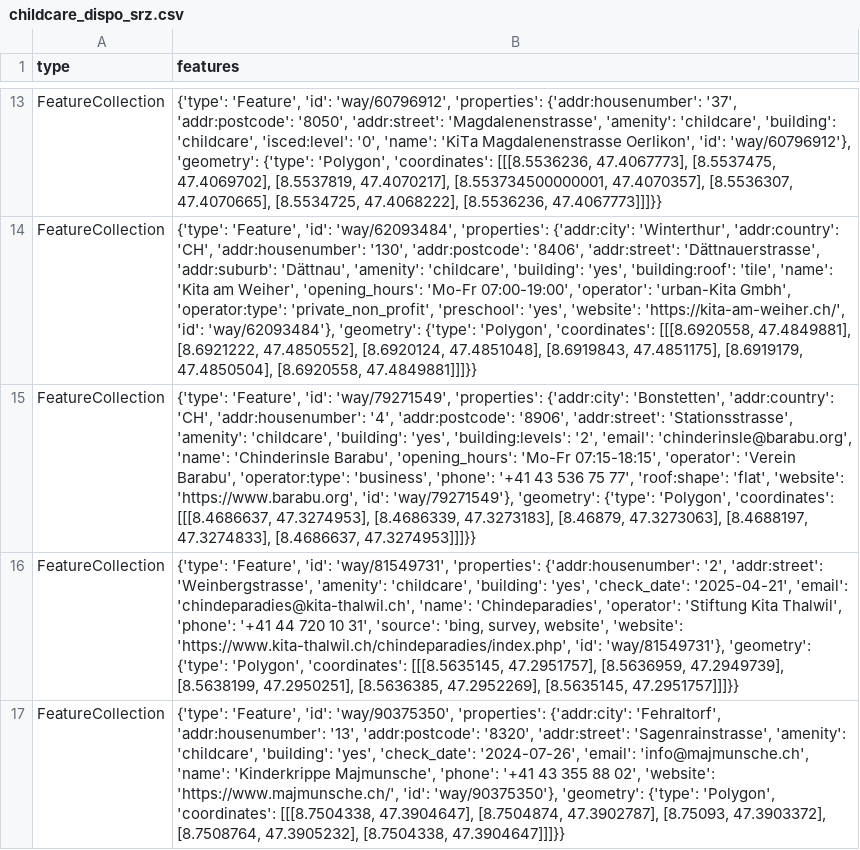
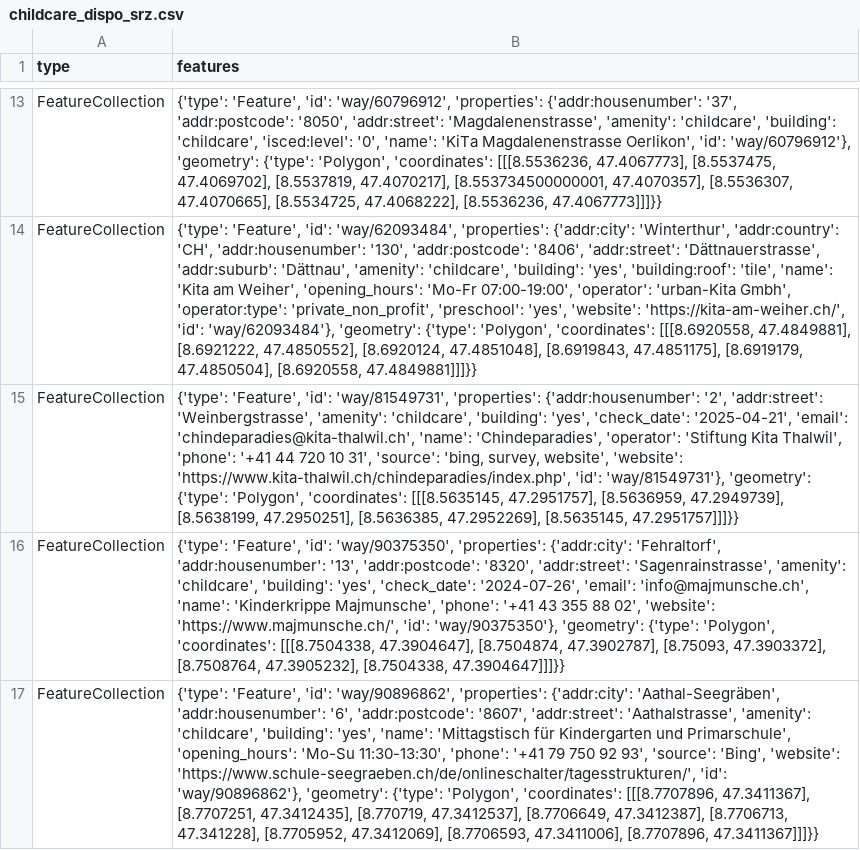
Before and after one commit to OpenBracketsCH/rescue-data, a CSV file: data/csv/childcare/childcare_dispo_srz.csv, drawn as a sheet; only a part is shown, gaps mark what is left out; the shorter side is filled out with more unchanged rows; the diff names each change by its address in the sheet, - before the commit and + after, or states it on an @@ line.

```diff
--- a/data/csv/childcare/childcare_dispo_srz.csv
+++ b/data/csv/childcare/childcare_dispo_srz.csv
-row 15: FeatureCollection | {'type': 'Feature', 'id': 'way/79271549', 'properties': {'addr:city': 'Bonstetten', 'addr:country': 'CH', 'addr:housenumber': '4', 'addr:postcode': '8906', 'addr:street': 'Stationsstrasse', 'amenity': 'childcare', 'building': 'yes', 'building:levels': '2', 'email': 'chinderinsle@barabu.org', 'name': 'Chinderinsle Barabu', 'opening_hours': 'Mo-Fr 07:15-18:15', 'operator': 'Verein Barabu', 'operator:type': 'business', 'phone': '+41 43 536 75 77', 'roof:shape': 'flat', 'website': 'https://www.barabu.org', 'id': 'way/79271549'}, 'geometry': {'type': 'Polygon', 'coordinates': [[[8.4686637, 47.3274953], [8.4686339, 47.3273183], [8.46879, 47.3273063], [8.4688197, 47.3274833], [8.4686637, 47.3274953]]]}}
```
Also changed, not shown: data/csv/childcare/childcare_kt_zh.csv, data/csv/facilities/hospital/hospital_switzerland.csv, 13 other files.
